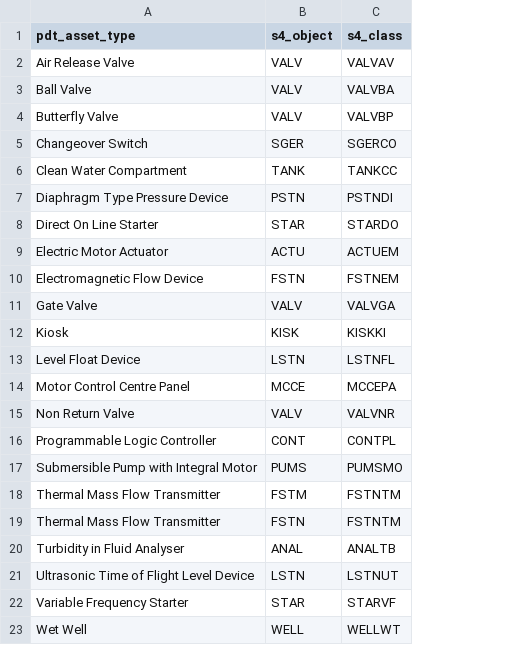
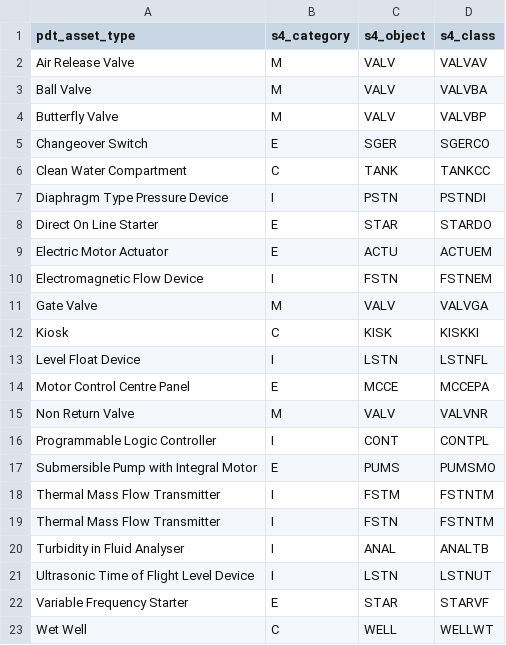
Before and after one commit to stephentetley/work-flix, a CSV file: data/S4Loader_configs/pdt_asset_types.csv, drawn as a sheet; the diff names each change by its address in the sheet, - before the commit and + after, or states it on an @@ line.

Commit message:
S4Loader/PDT - added category and object-type to theequipment attribute output.

```diff
--- a/data/S4Loader_configs/pdt_asset_types.csv
+++ b/data/S4Loader_configs/pdt_asset_types.csv
+column B (s4_category), rows 2-23: M | M | M | E | C | I | E | E | I | M | C | I | E | M | I | E | I | I | I | I | E | C
```
Also changed, not shown: 8 other files.
